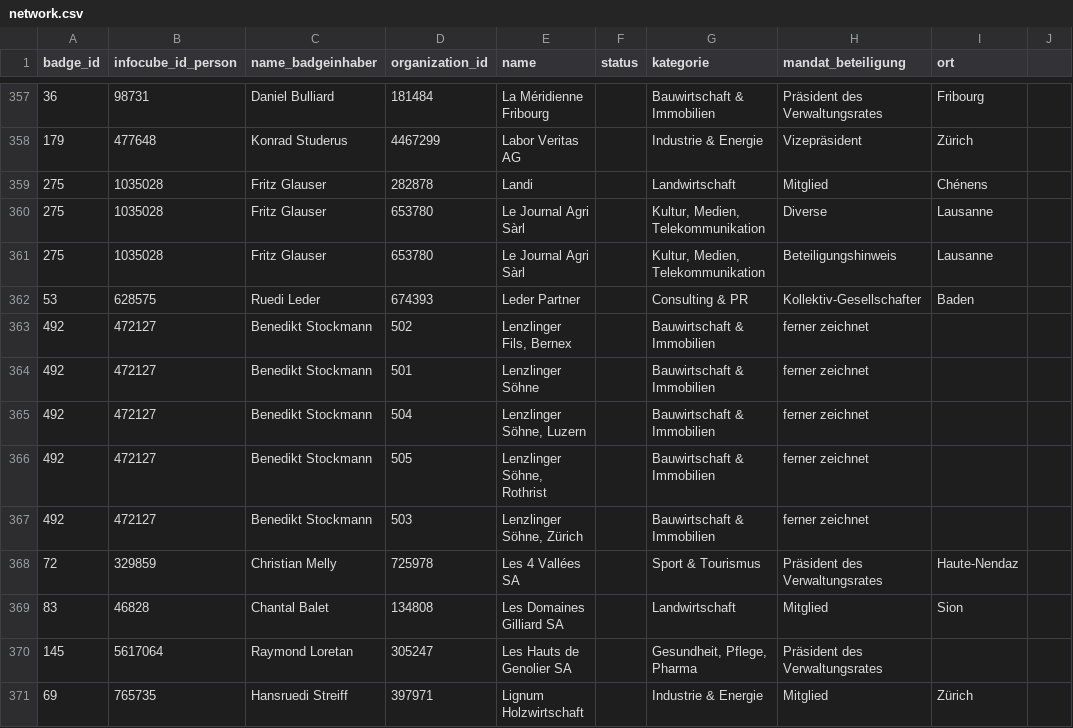
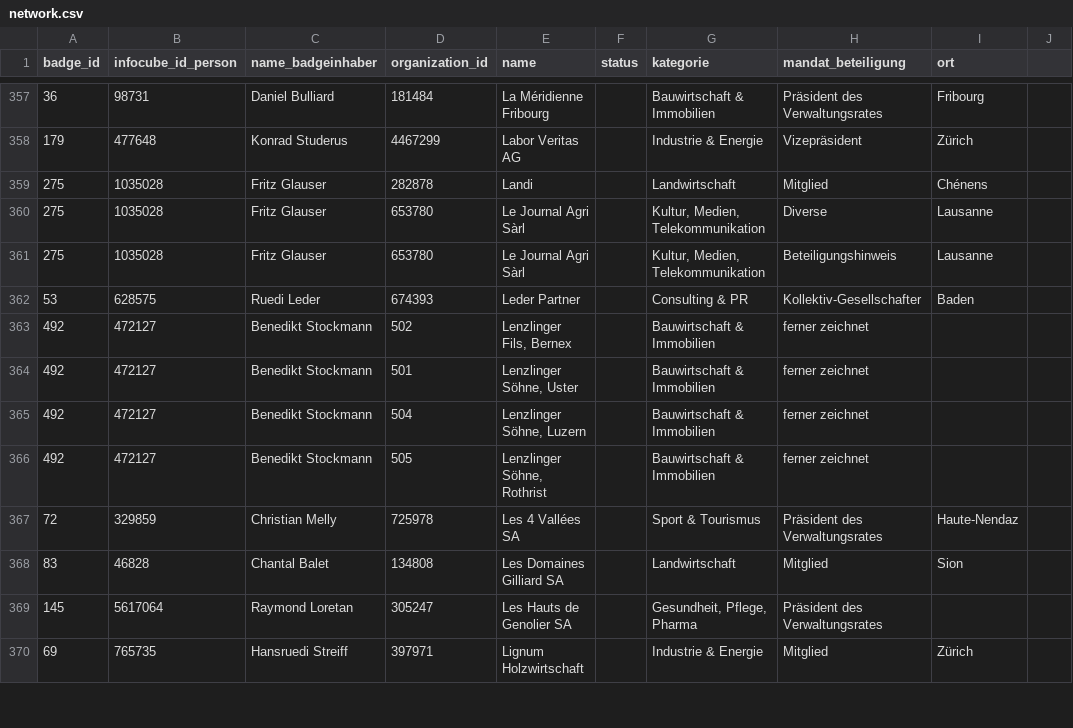
Before and after one commit to cpietsch/BadgeBasar, a CSV file: data/network.csv, drawn as a sheet; only a part is shown, gaps mark what is left out.

Commit message:
Changes in data.

```diff
--- a/data/network.csv
+++ b/data/network.csv
@@ -363,6 +363,5 @@ badge_id,infocube_id_person,name_badgeinhaber,organization_id,name,status,katego
 492,472127,Benedikt Stockmann,502,"Lenzlinger Fils, Bernex",,Bauwirtschaft & Immobilien,ferner zeichnet,,
-492,472127,Benedikt Stockmann,501,Lenzlinger Söhne,,Bauwirtschaft & Immobilien,ferner zeichnet,,
+492,472127,Benedikt Stockmann,501,"Lenzlinger Söhne, Uster",,Bauwirtschaft & Immobilien,ferner zeichnet,,
 492,472127,Benedikt Stockmann,504,"Lenzlinger Söhne, Luzern",,Bauwirtschaft & Immobilien,ferner zeichnet,,
 492,472127,Benedikt Stockmann,505,"Lenzlinger Söhne, Rothrist",,Bauwirtschaft & Immobilien,ferner zeichnet,,
-492,472127,Benedikt Stockmann,503,"Lenzlinger Söhne, Zürich",,Bauwirtschaft & Immobilien,ferner zeichnet,,
 72,329859,Christian Melly,725978,Les 4 Vallées SA,,Sport & Tourismus,Präsident des Verwaltungsrates,Haute-Nendaz,
```
